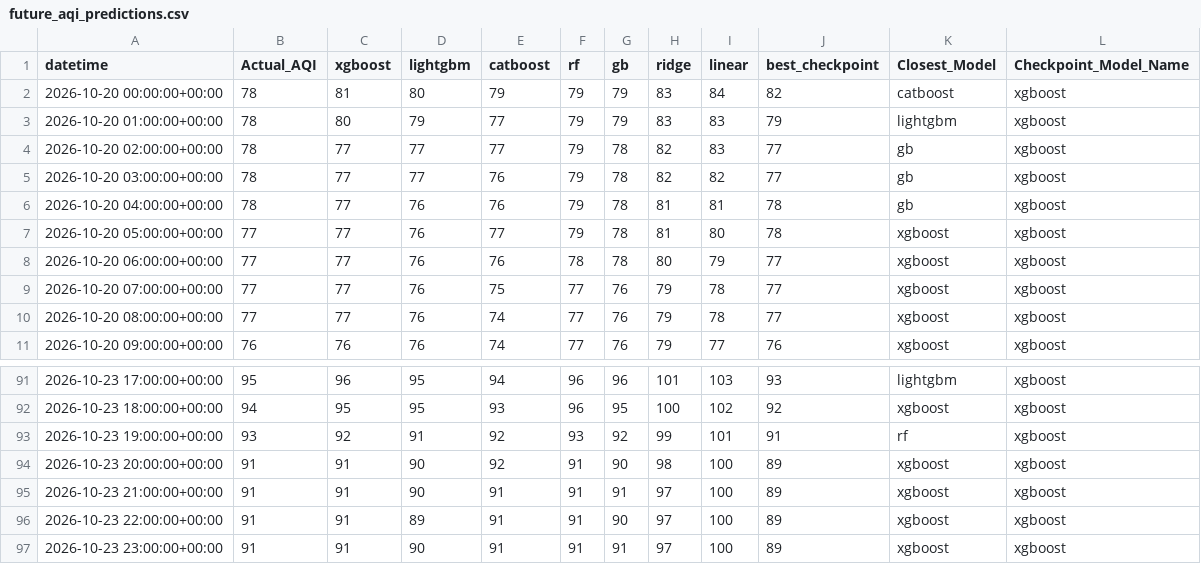
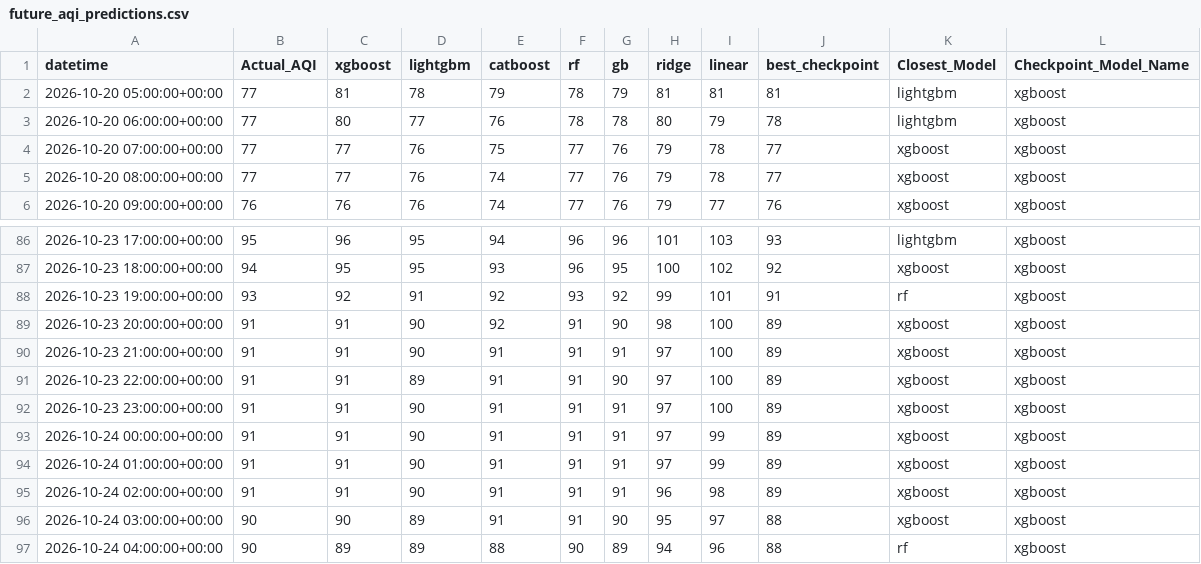
Before and after one commit to Yusra-Munawwar/AQI_Prediction, a CSV file: data/future_aqi_predictions.csv, drawn as a sheet; only a part is shown, gaps mark what is left out.

```diff
--- a/data/future_aqi_predictions.csv
+++ b/data/future_aqi_predictions.csv
@@ -1,9 +1,4 @@
 datetime,Actual_AQI,xgboost,lightgbm,catboost,rf,gb,ridge,linear,best_checkpoint,Closest_Model,Checkpoint_Model_Name
-2026-10-20 00:00:00+00:00,78,81,80,79,79,79,83,84,82,catboost,xgboost
-2026-10-20 01:00:00+00:00,78,80,79,77,79,79,83,83,79,lightgbm,xgboost
-2026-10-20 02:00:00+00:00,78,77,77,77,79,78,82,83,77,gb,xgboost
-2026-10-20 03:00:00+00:00,78,77,77,76,79,78,82,82,77,gb,xgboost
-2026-10-20 04:00:00+00:00,78,77,76,76,79,78,81,81,78,gb,xgboost
-2026-10-20 05:00:00+00:00,77,77,76,77,79,78,81,80,78,xgboost,xgboost
-2026-10-20 06:00:00+00:00,77,77,76,76,78,78,80,79,77,xgboost,xgboost
+2026-10-20 05:00:00+00:00,77,81,78,79,78,79,81,81,81,lightgbm,xgboost
+2026-10-20 06:00:00+00:00,77,80,77,76,78,78,80,79,78,lightgbm,xgboost
 2026-10-20 07:00:00+00:00,77,77,76,75,77,76,79,78,77,xgboost,xgboost
@@ -97 +92,6 @@ datetime,Actual_AQI,xgboost,lightgbm,catboost,rf,gb,ridge,linear,best_checkpoint
 2026-10-23 23:00:00+00:00,91,91,90,91,91,91,97,100,89,xgboost,xgboost
+2026-10-24 00:00:00+00:00,91,91,90,91,91,91,97,99,89,xgboost,xgboost
+2026-10-24 01:00:00+00:00,91,91,90,91,91,91,97,99,89,xgboost,xgboost
+2026-10-24 02:00:00+00:00,91,91,90,91,91,91,96,98,89,xgboost,xgboost
+2026-10-24 03:00:00+00:00,90,90,89,91,91,90,95,97,88,xgboost,xgboost
+2026-10-24 04:00:00+00:00,90,89,89,88,90,89,94,96,88,rf,xgboost
```
Also changed, not shown: data/future_prediction_comparison.csv, 11 other files.
